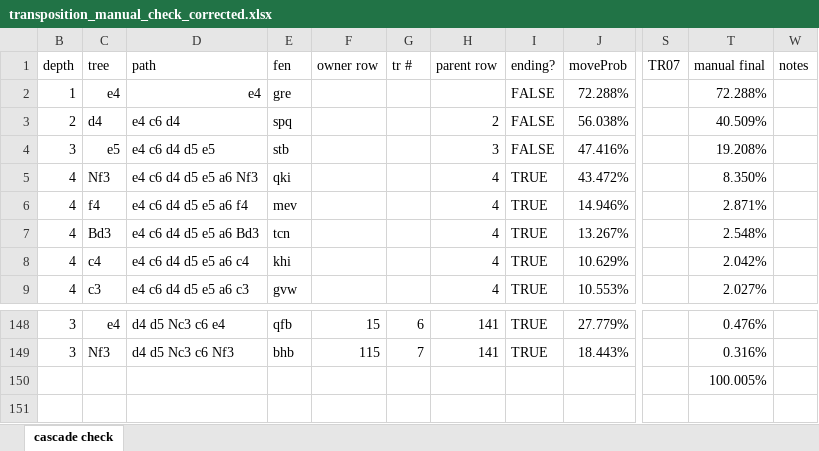
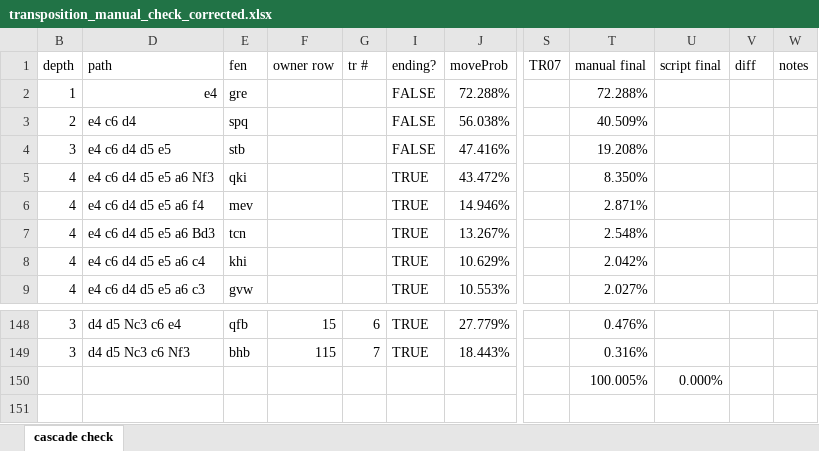
Before and after one commit to vyaroslav2/chess-repertoire, an Excel workbook: new-docs/manual-checks/transposition_manual_check_corrected.xlsx, sheet cascade check, drawn as a sheet; only a part is shown, gaps mark what is left out; values as stored, in another font and other column widths than the file's, no cell formats; conditional formats not drawn; removed rows and columns are numbered as before the commit, all else as after; rows hold the shown columns only; the diff names each change by its address in the sheet, - before the commit and + after, or states it on an @@ line.

Commit message:
Settle the manual-check workbook and the cascade log format
Both are now in the shape the first hand-verification pass showed they
needed. The walking and cascade arithmetic are untouched - the mock run
still ends at 100.0000% across 7 transpositions.

Manual-check workbook
- One row per node, one column per transposition (TR01-TR07); a node's
  final value is baseline + the sum of its event columns, and the
  endings total on row 150 must reach 100%.
- Real cell protection instead of the validation-based locks, which only
  flagged cells rather than stopping edits and misfired on FORMULATEXT
  in Google Sheets. Editable: TR01-TR07, script final, notes - shaded and
  outlined so the input region is visible. Note that Google Sheets cannot
  enforce this; use Excel for the check.
- script final and diff hidden, so the manual pass stays independent
  until it is finished.
- Dark theme: drawn grid, two text brightnesses to separate reference
  columns from the numbers being checked, dark-mode conditional formats.

Cascade log
- Blocks renamed POINTER / OWNER, replacing FROM / TO - what each node
  becomes matters more than the direction. moveProb and routeProb dropped
  from the header; routeProb equals the carried amount only by
  coincidence and reading one as the other has already cost time.
- Events are TR01-TR07, matching the workbook's column names.
- FORWARD trimmed to the four lines that vary and tagged with the event
  that emptied the node: [POINTER, TR01].
- ENQUEUE is one aligned line; STOP is gone as a step and survives as an
  "endings reached" count. EV02 drops from 17 steps to 12.
- APPLY lists from before node, matching the direction of the transfer.
- Tree dump carries spreadsheet row numbers (from 2), leads with cumProb,
  and marks pointers [TR -> path FEN=xxx] so a search finds one node
  rather than sixteen.
- Paths are UCI, so every move is four characters and columns align.
- Mock position keys are checked against a blocklist (fen, pgn, san, uci,
  row, key) that would otherwise read as headings in the spreadsheet.

The log search key column in the workbook still holds SAN paths and
needs regenerating against the new output.

```diff
--- a/new-docs/manual-checks/transposition_manual_check_corrected.xlsx (sheet cascade check)
+++ b/new-docs/manual-checks/transposition_manual_check_corrected.xlsx (sheet cascade check)
@@ column C (tree) hidden, rows 2-9: e4 | d4 | e5 | Nf3 | f4 | Bd3 | c4 | c3; rows 148-149: e4 | Nf3 @@
@@ column H (parent row) hidden, rows 3-9: 2 | 3 | 4 | 4 | 4 | 4 | 4; rows 148-149: 141 | 141 @@
@@ column U (script final) unhidden, row 150: 0.000% @@
@@ column V (diff) unhidden, empty @@
-row 151: (empty)
```
Also changed, not shown: cell formats, hidden cells, 1 other file.
